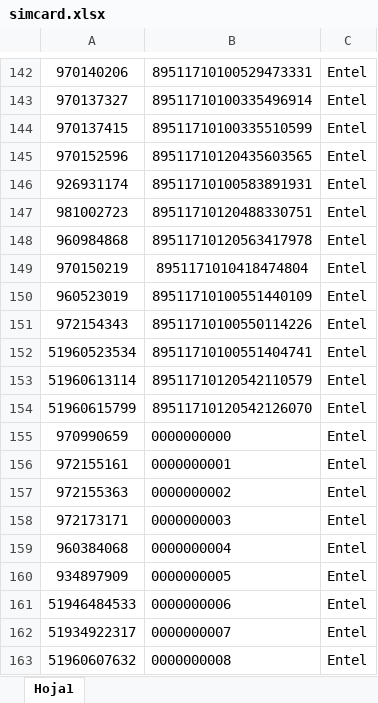
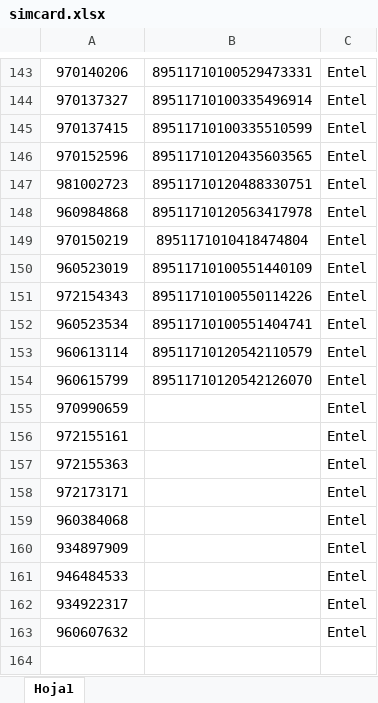
Before and after one commit to Jhamnerx/talentus, an Excel workbook: importadores/simcard.xlsx, sheet Hoja1, drawn as a sheet; only a part is shown, gaps mark what is left out; values as stored, in another font and other column widths than the file's, no borders; removed rows and columns are numbered as before the commit, all else as after; the diff covers the shown part only; the diff names each change by its address in the sheet, - before the commit and + after, or states it on an @@ line.

```diff
--- a/importadores/simcard.xlsx (sheet Hoja1)
+++ b/importadores/simcard.xlsx (sheet Hoja1)
-row 146: 926931174 | 89511710100583891931 | Entel
-A152: 51960523534
+A152: 960523534
-A153: 51960613114
+A153: 960613114
-A154: 51960615799
+A154: 960615799
-B155: 0000000000
+B155: (empty)
-B156: 0000000001
+B156: (empty)
-B157: 0000000002
+B157: (empty)
-B158: 0000000003
+B158: (empty)
-B159: 0000000004
+B159: (empty)
-B160: 0000000005
+B160: (empty)
-row 161: 51946484533 | 0000000006 | Entel
-row 162: 51934922317 | 0000000007 | Entel
-row 163: 51960607632 | 0000000008 | Entel
+row 161: 946484533 |  | Entel
+row 162: 934922317 |  | Entel
+row 163: 960607632 |  | Entel
```
Also changed, not shown: 1 added row and 106 edited cells elsewhere in this sheet, importadores/clientes.xlsx, importadores/vehiculos.xlsx, 21 other files.
